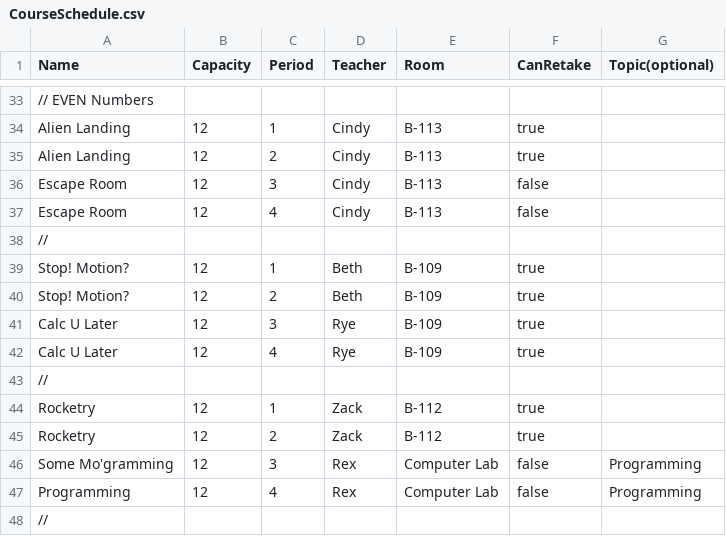
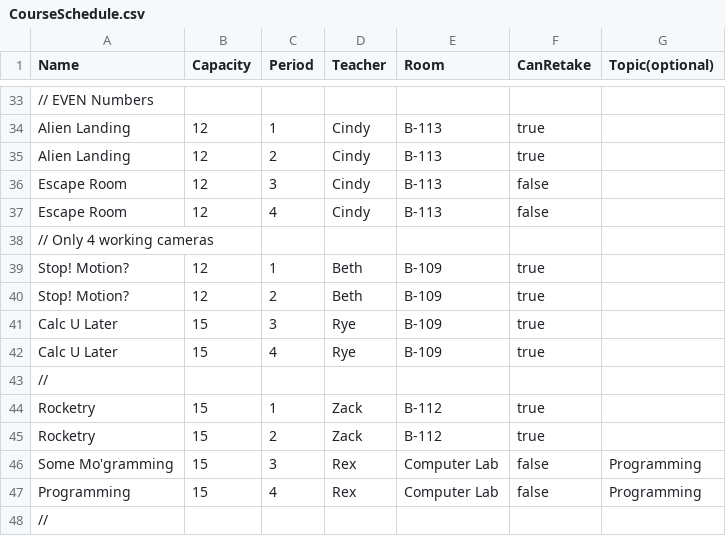
Before and after one commit to blackboxlogic/ScheduleLizard, a CSV file: ScheduleLizard/Input/CourseSchedule.csv, drawn as a sheet; only a part is shown, gaps mark what is left out.

Commit message:
Update schedule.

```diff
--- a/ScheduleLizard/Input/CourseSchedule.csv
+++ b/ScheduleLizard/Input/CourseSchedule.csv
@@ -37,12 +37,12 @@ Escape Room,12,3,Cindy,B-113,false
 Escape Room,12,4,Cindy,B-113,false
-//
+// Only 4 working cameras
 Stop! Motion?,12,1,Beth,B-109,true
 Stop! Motion?,12,2,Beth,B-109,true
-Calc U Later,12,3,Rye,B-109,true
-Calc U Later,12,4,Rye,B-109,true
+Calc U Later,15,3,Rye,B-109,true
+Calc U Later,15,4,Rye,B-109,true
 //
-Rocketry,12,1,Zack,B-112,true
-Rocketry,12,2,Zack,B-112,true
-Some Mo'gramming,12,3,Rex,Computer Lab,false,Programming
-Programming,12,4,Rex,Computer Lab,false,Programming
+Rocketry,15,1,Zack,B-112,true
+Rocketry,15,2,Zack,B-112,true
+Some Mo'gramming,15,3,Rex,Computer Lab,false,Programming
+Programming,15,4,Rex,Computer Lab,false,Programming
 //
```
Also changed, not shown: 1 other file.
